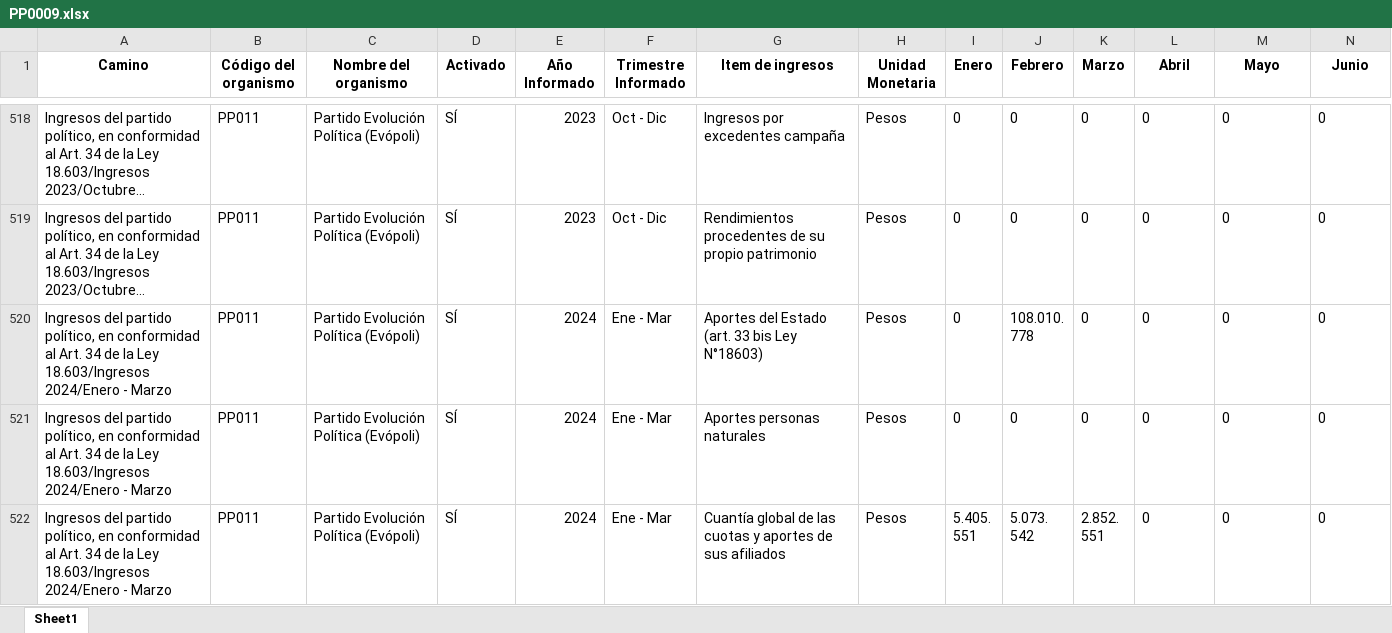
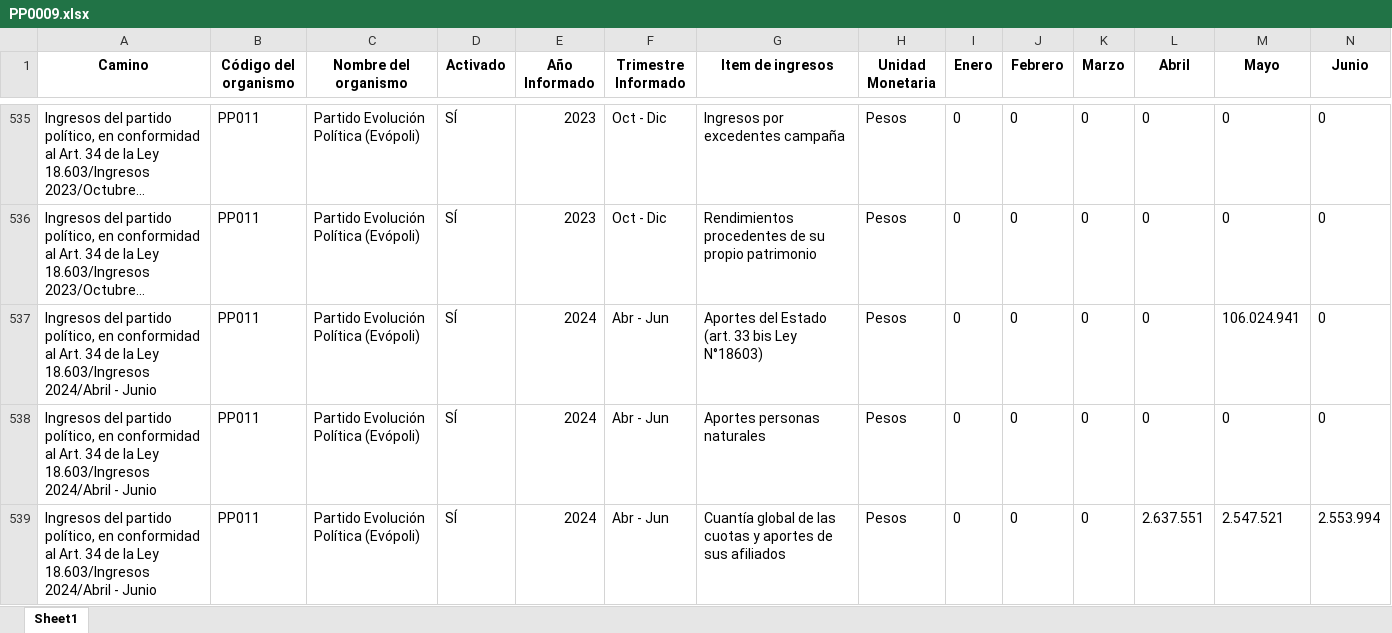
Before and after one commit to Sud-Austral/Transparencia_Activa, an Excel workbook: TA/PP0009.xlsx, sheet Sheet1, drawn as a sheet; only a part is shown, gaps mark what is left out; the shorter side is filled out with more unchanged rows; long unchanged cells end in …; values as stored, in another font and other column widths than the file's, no borders; rows hold the shown columns only; the diff covers the shown part only; the diff names each change by its address in the sheet, - before the commit and + after, or states it on an @@ line.

```diff
--- a/TA/PP0009.xlsx (sheet Sheet1)
+++ b/TA/PP0009.xlsx (sheet Sheet1)
+row 537: Ingresos del partido político, en conformidad al Art. 34 de la Ley 18.603/Ingresos 2024/Abril - Junio | PP011 | Partido Evolución Política (Evópoli) | SÍ | 2024 | Abr - Jun | Aportes del Estado (art. 33 bis Ley N°18603) | Pesos | 0 | 0 | 0 | 0 | 106.024.941 | 0
+row 538: Ingresos del partido político, en conformidad al Art. 34 de la Ley 18.603/Ingresos 2024/Abril - Junio | PP011 | Partido Evolución Política (Evópoli) | SÍ | 2024 | Abr - Jun | Aportes personas naturales | Pesos | 0 | 0 | 0 | 0 | 0 | 0
+row 539: Ingresos del partido político, en conformidad al Art. 34 de la Ley 18.603/Ingresos 2024/Abril - Junio | PP011 | Partido Evolución Política (Evópoli) | SÍ | 2024 | Abr - Jun | Cuantía global de las cuotas y aportes de sus afiliados | Pesos | 0 | 0 | 0 | 2.637.551 | 2.547.521 | 2.553.994
```
Also changed, not shown: 32 added rows, 75 moved rows and 2 edited cells elsewhere in this sheet, TA/ConsejoTransparencia_notificaciones.xlsx, TA/Organismos_360.xlsx, 7 other files.
